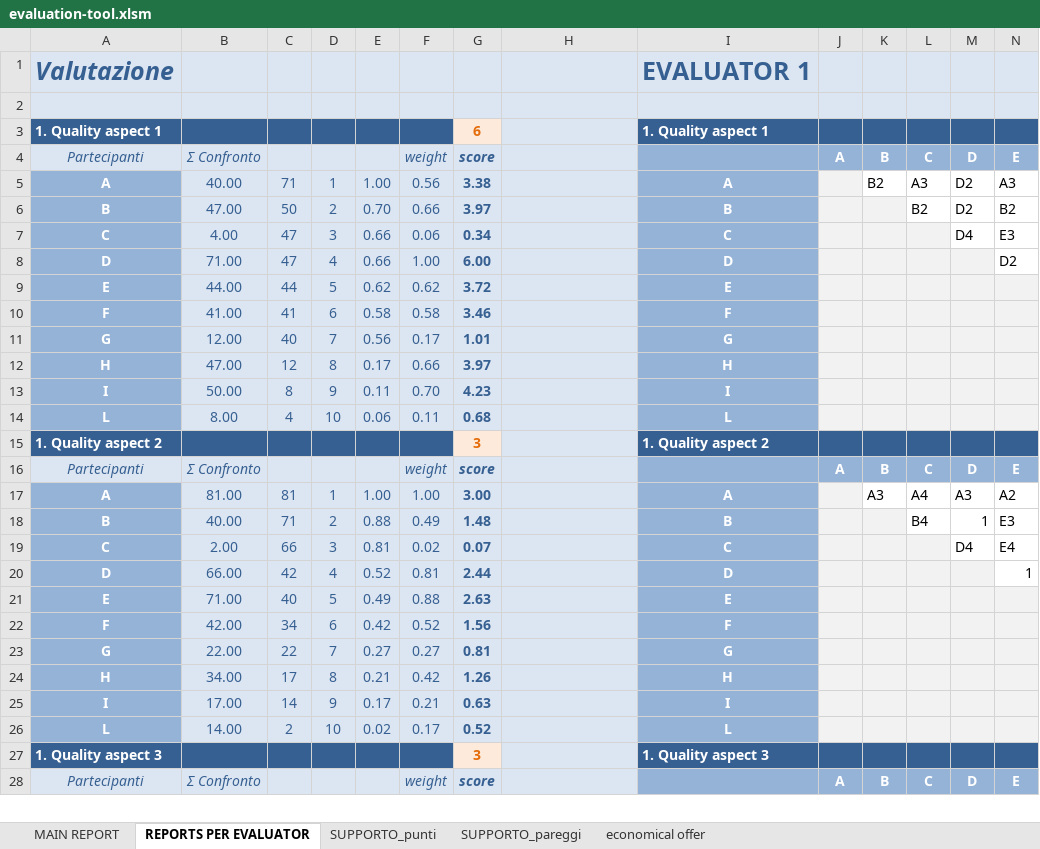
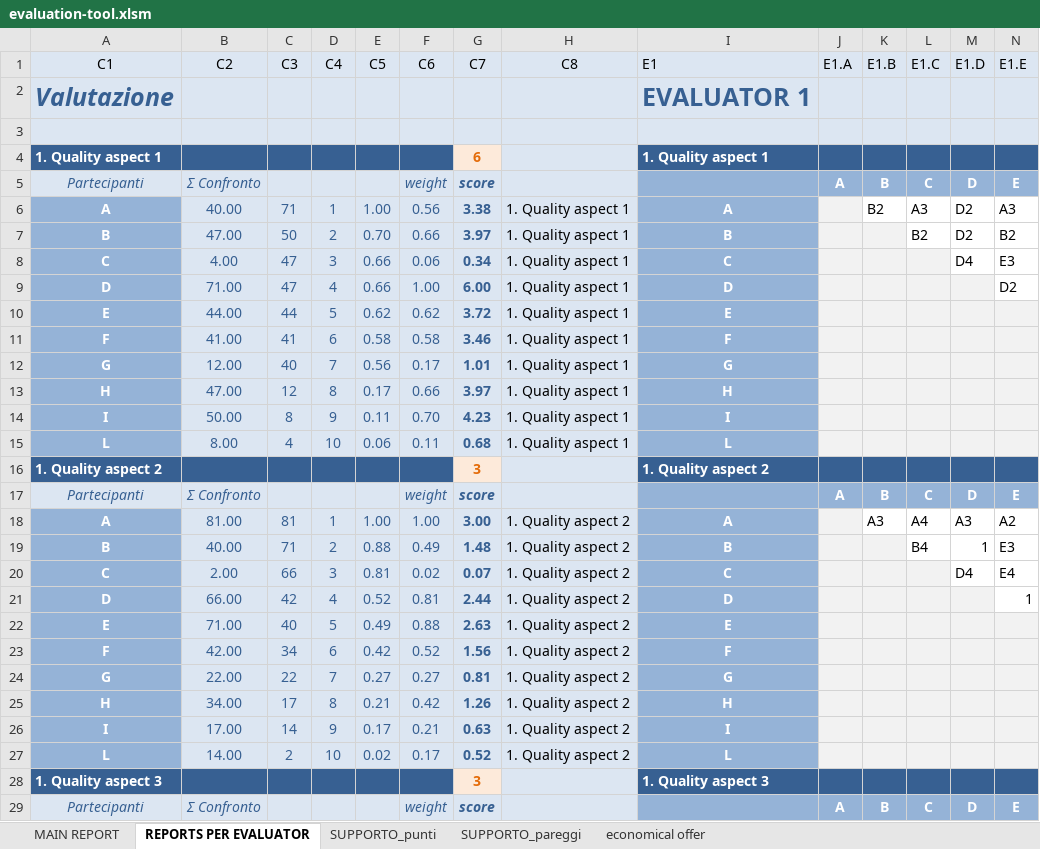
Before and after one commit to isa-camss/CAV, an Excel workbook: pilot/py/evaluation-tool.xlsm, sheet REPORTS PER EVALUATOR, drawn as a sheet; only a part is shown; values as stored, in another font and other column widths than the file's, no borders; conditional formats not drawn; 1 other sheet too large or unreadable and not compared; addresses are those after the commit; rows hold the shown columns only; the diff covers the shown part only; the diff names each change by its address in the sheet, - before the commit and + after, or states it on an @@ line.

```diff
--- a/pilot/py/evaluation-tool.xlsm (sheet REPORTS PER EVALUATOR)
+++ b/pilot/py/evaluation-tool.xlsm (sheet REPORTS PER EVALUATOR)
+row 1: C1 | C2 | C3 | C4 | C5 | C6 | C7 | C8 | E1 | E1.A | E1.B | E1.C | E1.D | E1.E
-H6:H15: (empty)
+H6:H15: 1. Quality aspect 1
-H18:H27: (empty)
+H18:H27: 1. Quality aspect 2
```
Also changed, not shown: 90 edited cells elsewhere in this sheet, formulas that keep their value, 16 other files.
